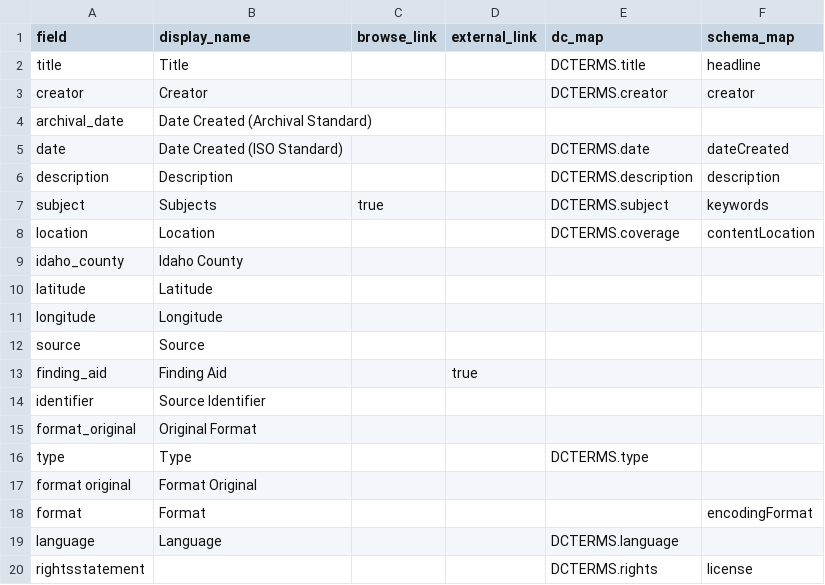
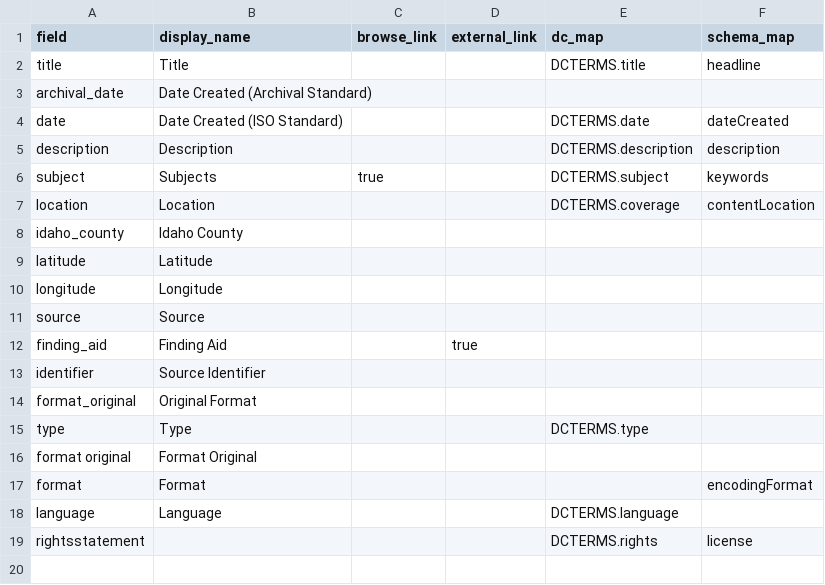
Before and after one commit to uidaholib/campus-collections-template, a CSV file: _data/config-metadata.csv, drawn as a sheet.

Commit message:
remove creator from browse

```diff
--- a/_data/config-metadata.csv
+++ b/_data/config-metadata.csv
@@ -2,3 +2,2 @@ field,display_name,browse_link,external_link,dc_map,schema_map
 title,Title,,,DCTERMS.title,headline
-creator,Creator,,,DCTERMS.creator,creator
 archival_date,Date Created (Archival Standard)
```
Also changed, not shown: 1 other file.
